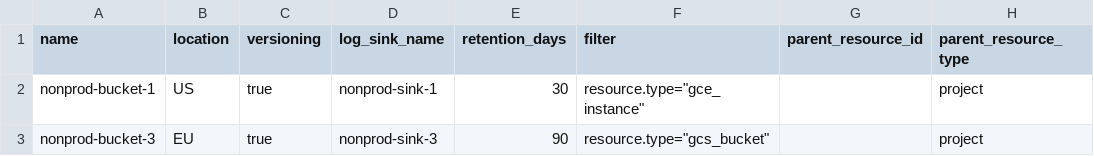
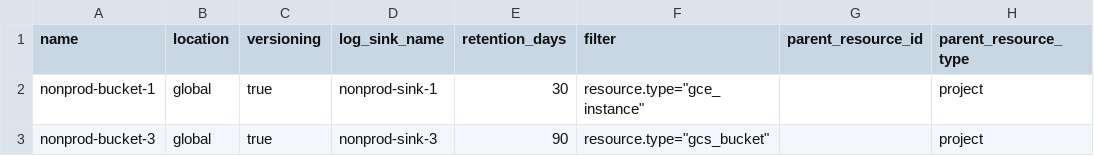
Before and after one commit to Avantika-123-ps/s-p_codes, a CSV file: envs/nonprod/buckets.csv, drawn as a sheet.

```diff
--- a/envs/nonprod/buckets.csv
+++ b/envs/nonprod/buckets.csv
@@ -1,3 +1,3 @@
 name,location,versioning,log_sink_name,retention_days,filter,parent_resource_id,parent_resource_type
-nonprod-bucket-1,US,true,nonprod-sink-1,30,"resource.type=""gce_instance""",,project
-nonprod-bucket-3,EU,true,nonprod-sink-3,90,"resource.type=""gcs_bucket""",,project
+nonprod-bucket-1,global,true,nonprod-sink-1,30,"resource.type=""gce_instance""",,project
+nonprod-bucket-3,global,true,nonprod-sink-3,90,"resource.type=""gcs_bucket""",,project
```
Also changed, not shown: envs/prod/buckets.csv.
